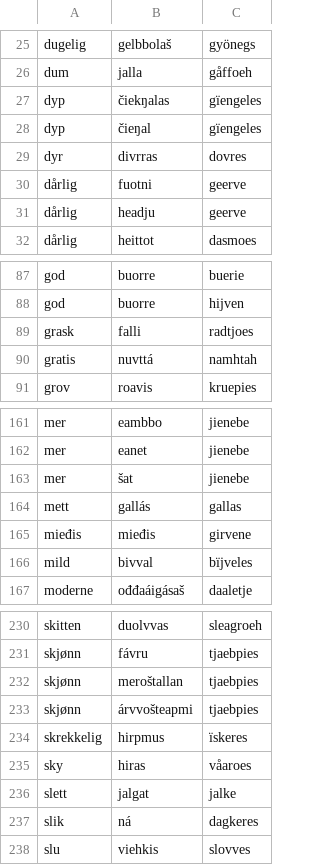
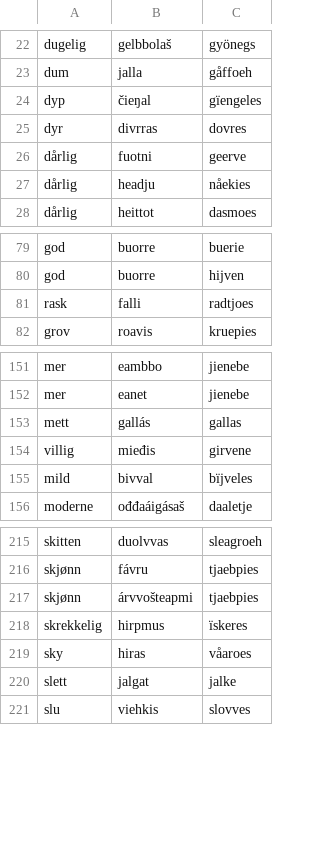
Before and after one commit to giellalt/dict-sme-sma, a CSV file: inc/nob-sme-sma-not-apertium.adj.csv, drawn as a sheet; only a part is shown, gaps mark what is left out; the diff covers the shown part only.

```diff
--- a/inc/nob-sme-sma-not-apertium.adj.csv
+++ b/inc/nob-sme-sma-not-apertium.adj.csv
@@ -26,3 +23,2 @@ dugelig	gelbbolaš	gyönegs
 dum	jalla	gåffoeh
-dyp	čiekŋalas	gïengeles
 dyp	čieŋal	gïengeles
@@ -30,3 +26,3 @@ dyr	divrras	dovres
 dårlig	fuotni	geerve
-dårlig	headju	geerve
+dårlig	headju	nåekies
 dårlig	heittot	dasmoes
@@ -88,4 +80,3 @@ god	buorre	buerie
 god	buorre	hijven
-grask	falli	radtjoes
-gratis	nuvttá	namhtah
+rask	falli	radtjoes
 grov	roavis	kruepies
@@ -162,5 +152,4 @@ mer	eambbo	jienebe
 mer	eanet	jienebe
-mer	šat	jienebe
 mett	gallás	gallas
-mieđis	mieđis	girvene
+villig	mieđis	girvene
 mild	bivval	bïjveles
@@ -231,3 +216,2 @@ skitten	duolvvas	sleagroeh
 skjønn	fávru	tjaebpies
-skjønn	meroštallan	tjaebpies
 skjønn	árvvošteapmi	tjaebpies
@@ -236,3 +220,2 @@ sky	hiras	våaroes
 slett	jalgat	jalke
-slik	ná	dagkeres
 slu	viehkis	slovves
```
Also changed, not shown: 3 added rows, 19 removed rows and 9 edited cells elsewhere in this file, inc/nob-sme-sma-not-apertium.noun.csv, inc/nob-sme-sma-not-apertium.other.csv, 1 other file.
